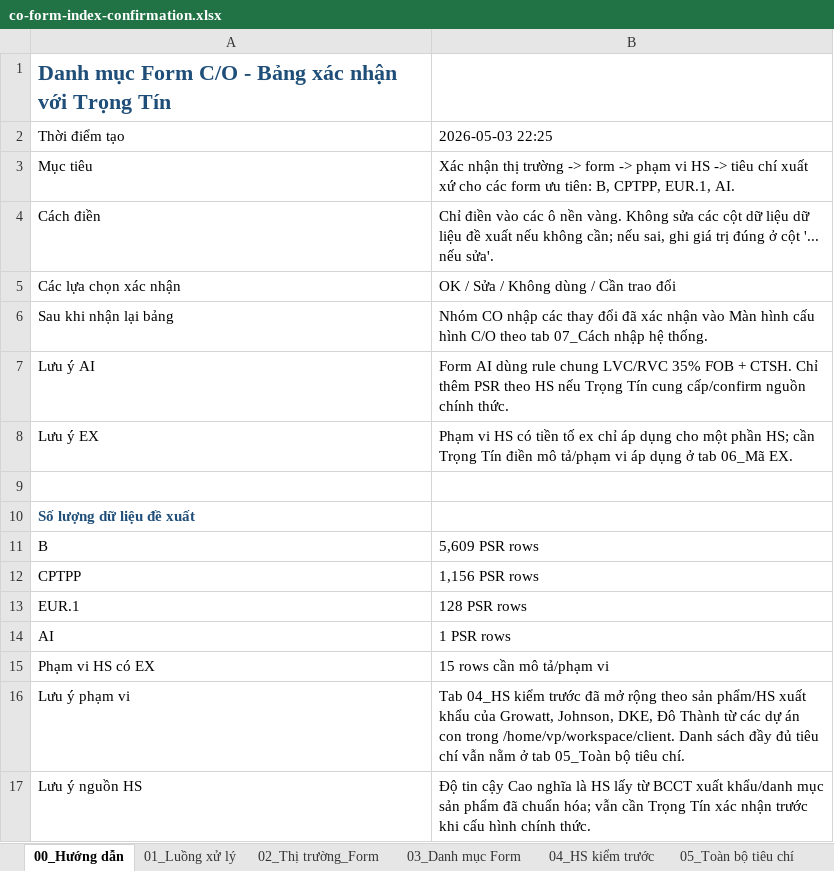
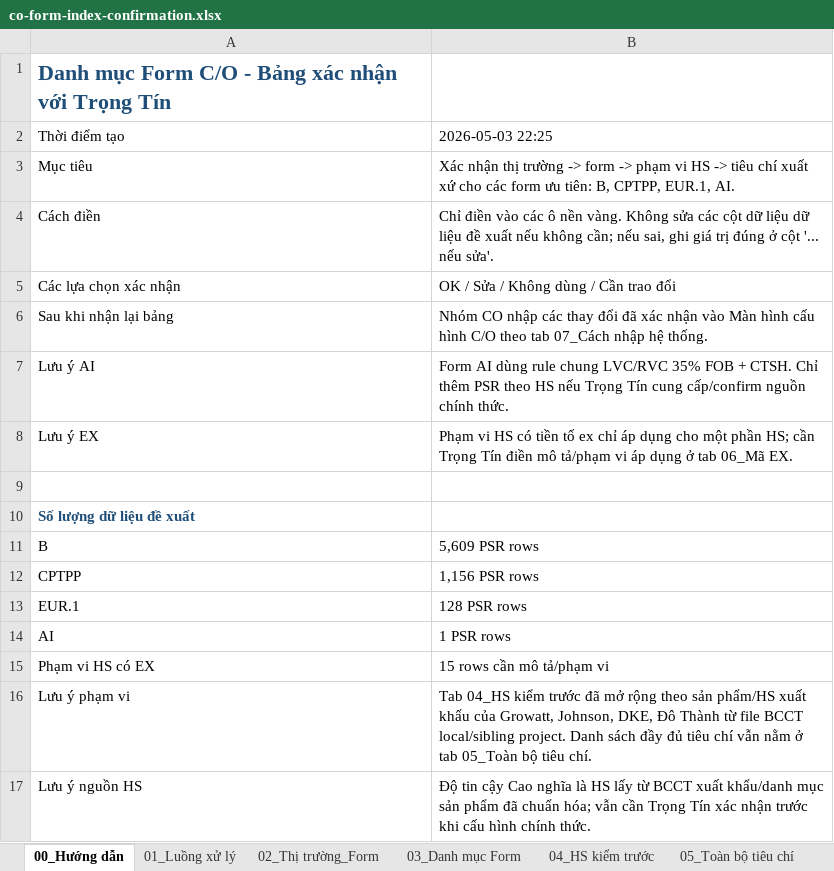
Before and after one commit to TinsuAI/certo, an Excel workbook: docs/co-form-index-confirmation.xlsx, sheet 00_Hướng dẫn, drawn as a sheet; values as stored, in another font and other column widths than the file's, no borders; the diff names each change by its address in the sheet, - before the commit and + after, or states it on an @@ line.

```diff
--- a/docs/co-form-index-confirmation.xlsx (sheet 00_Hướng dẫn)
+++ b/docs/co-form-index-confirmation.xlsx (sheet 00_Hướng dẫn)
-B16: …Thành từ các dự án con trong /home/vp/workspace/client. Danh sách…
+B16: …Thành từ file BCCT local/sibling project. Danh sách…
```
Also changed, not shown: sheet 04_HS kiểm trước, sheet 08_Nguồn, 21 other files.
